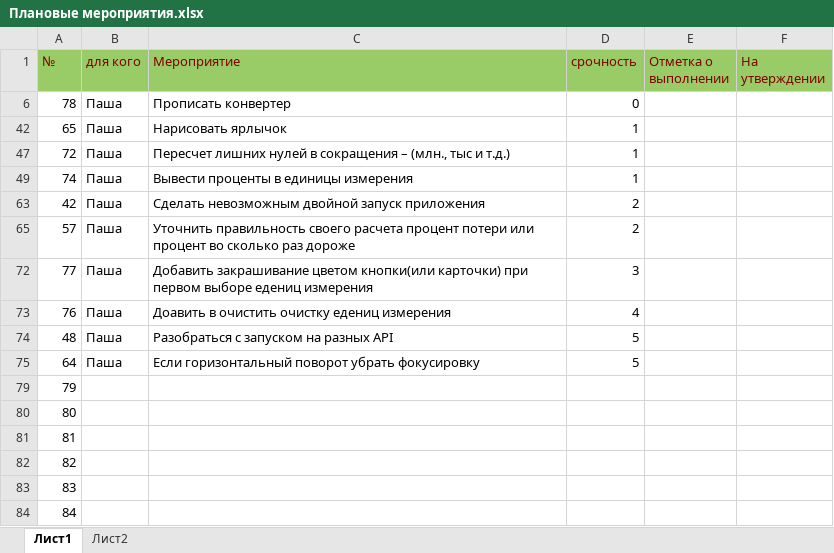
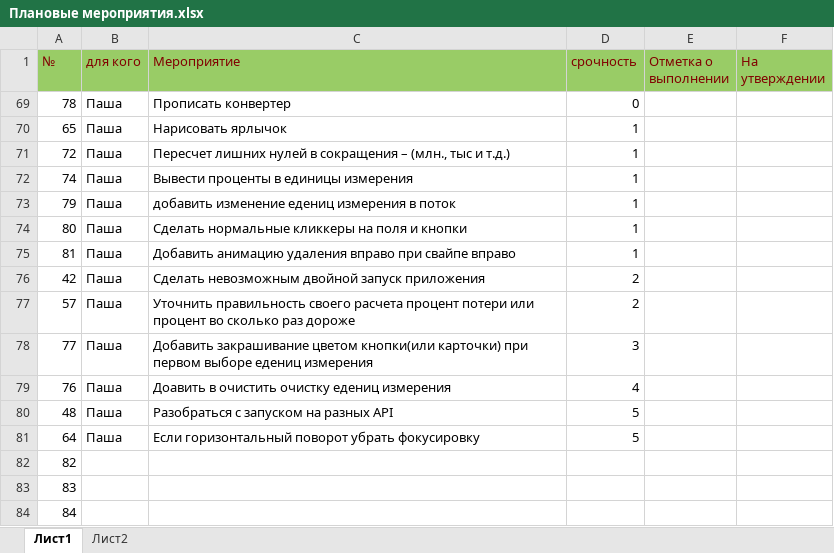
Before and after one commit to Dvajdi/QuickComparison, an Excel workbook: Плановые мероприятия.xlsx, sheet Лист1, drawn as a sheet; only a part is shown; values as stored, in another font and other column widths than the file's, no borders; charts and pictures not drawn; removed rows and columns are numbered as before the commit, all else as after; the diff names each change by its address in the sheet, - before the commit and + after, or states it on an @@ line.

Commit message:
Работаю над конвертером, сделал отфильировку по еденицам измерения

```diff
--- a/Плановые мероприятия.xlsx (sheet Лист1)
+++ b/Плановые мероприятия.xlsx (sheet Лист1)
+row 73: 79 | Паша | добавить изменение едениц измерения в поток | 1
+row 74: 80 | Паша | Сделать нормальные кликкеры на поля и кнопки | 1
+row 75: 81 | Паша | Добавить анимацию удаления вправо при свайпе вправо | 1
-row 79: 79
-row 80: 80
-row 81: 81
```
